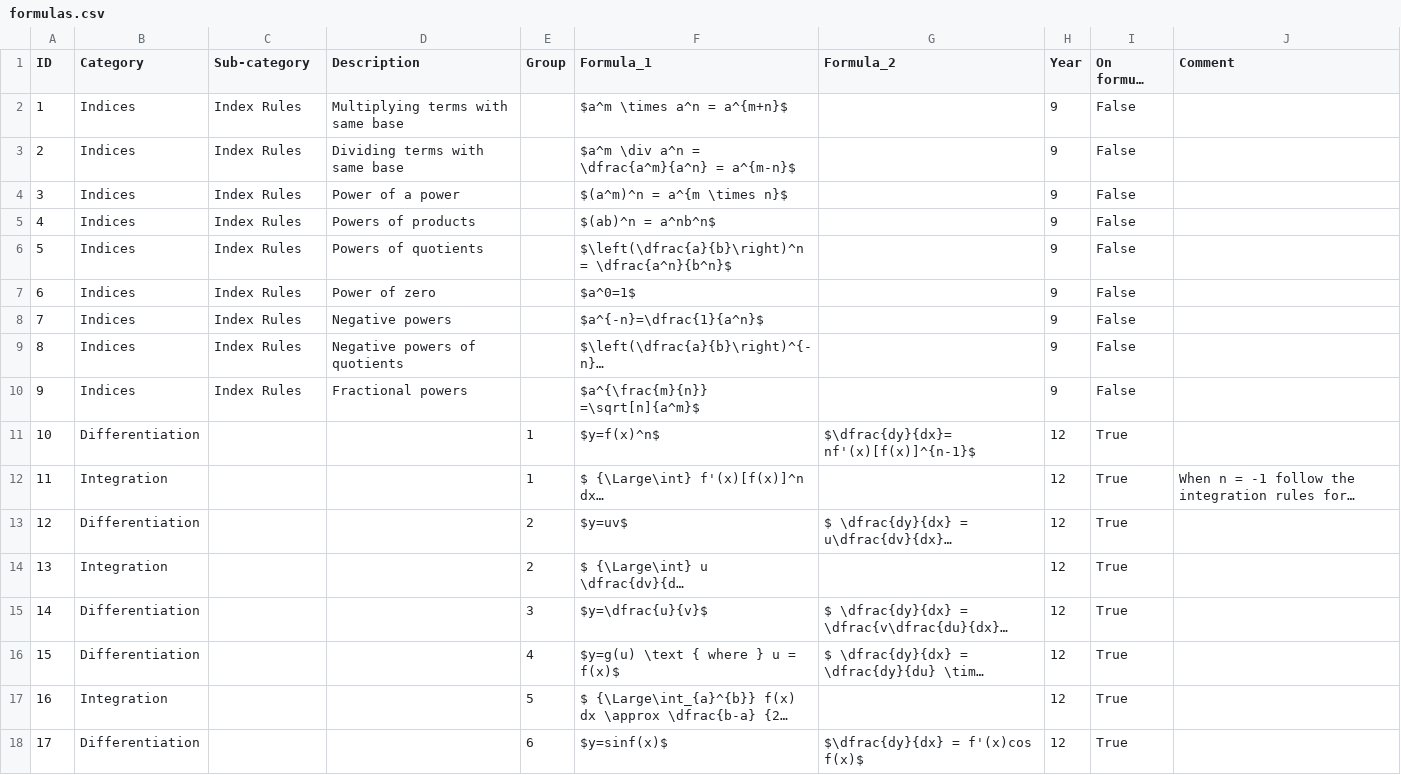
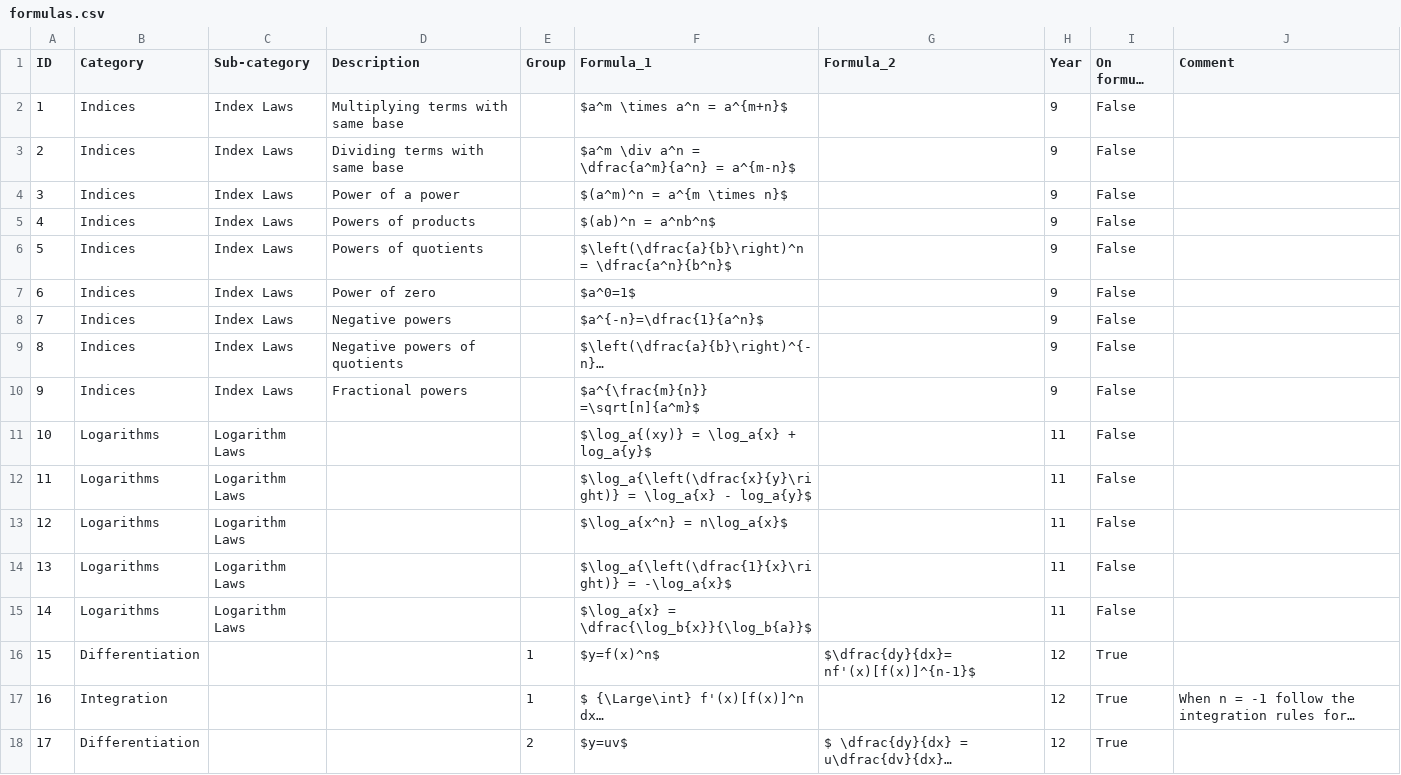
Before and after one commit to charl-potgieter/AustraliaSchoolMaths, a CSV file: formulas.csv, drawn as a sheet; only a part is shown; the shorter side is filled out with more unchanged rows; long unchanged cells end in …; addresses are those after the commit; the diff names each change by its address in the sheet, - before the commit and + after, or states it on an @@ line.

Commit message:
Formulas wip

```diff
--- a/formulas.csv
+++ b/formulas.csv
-C2:C10 (Sub-category): Index Rules
+C2:C10 (Sub-category): Index Laws
+row 11: 10 | Logarithms | Logarithm Laws |  |  | $\log_a{(xy)} = \log_a{x} + log_a{y}$ |  | 11 | False
+row 12: 11 | Logarithms | Logarithm Laws |  |  | $\log_a{\left(\dfrac{x}{y}\right)} = \log_a{x} - log_a{y}$ |  | 11 | False
+row 13: 12 | Logarithms | Logarithm Laws |  |  | $\log_a{x^n} = n\log_a{x}$ |  | 11 | False
+row 14: 13 | Logarithms | Logarithm Laws |  |  | $\log_a{\left(\dfrac{1}{x}\right)} = -\log_a{x}$ |  | 11 | False
+row 15: 14 | Logarithms | Logarithm Laws |  |  | $\log_a{x} = \dfrac{\log_b{x}}{\log_b{a}}$ |  | 11 | False
@@ column A (ID) renumbered from row 16 down @@
```
Also changed, not shown: 1 other file.
